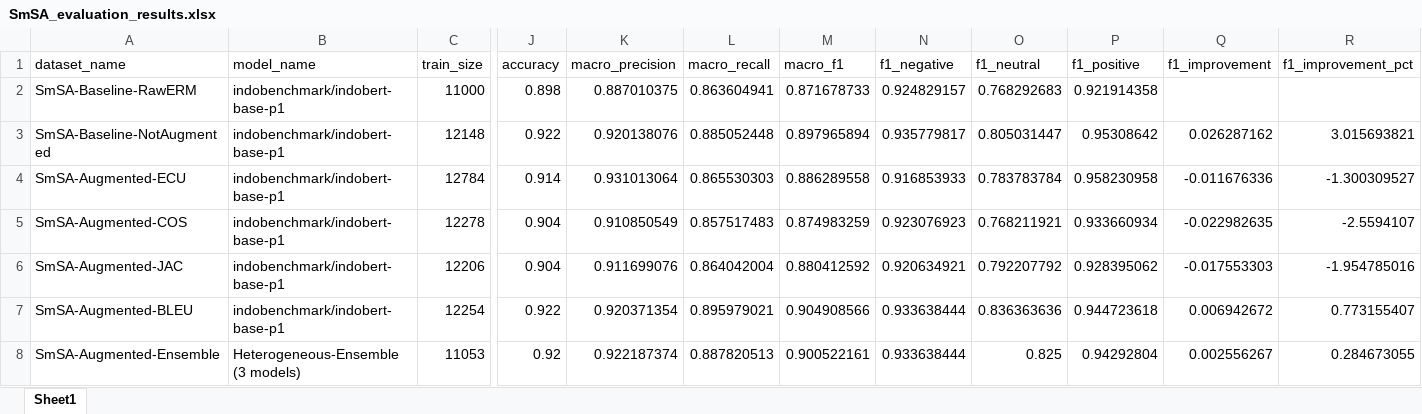
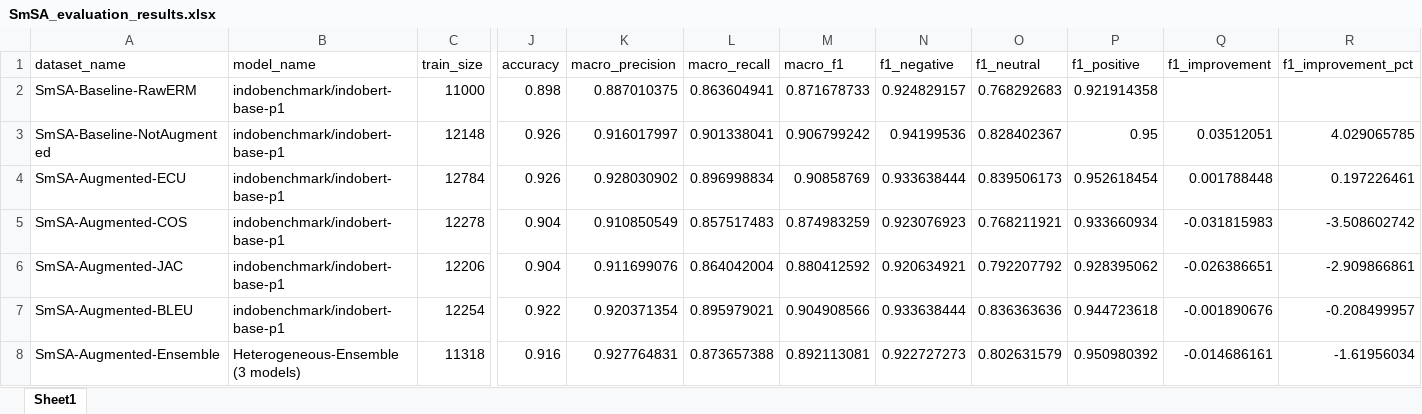
Before and after one commit to hasandwicahyono/Indonesian-Data-Augmentation, an Excel workbook: data/results/SmSA_evaluation_results.xlsx, sheet Sheet1, drawn as a sheet; only a part is shown, gaps mark what is left out; values as stored, in another font and other column widths than the file's, no borders; the diff names each change by its address in the sheet, - before the commit and + after, or states it on an @@ line.

```diff
--- a/data/results/SmSA_evaluation_results.xlsx (sheet Sheet1)
+++ b/data/results/SmSA_evaluation_results.xlsx (sheet Sheet1)
-J3 (accuracy): 0.922
+J3 (accuracy): 0.926
-K3 (macro_precision): 0.920138076
+K3 (macro_precision): 0.916017997
-L3 (macro_recall): 0.885052448
+L3 (macro_recall): 0.901338041
-M3 (macro_f1): 0.897965894
+M3 (macro_f1): 0.906799242
-N3 (f1_negative): 0.935779817
+N3 (f1_negative): 0.94199536
-O3 (f1_neutral): 0.805031447
+O3 (f1_neutral): 0.828402367
-P3 (f1_positive): 0.95308642
+P3 (f1_positive): 0.95
-Q3 (f1_improvement): 0.026287162
+Q3 (f1_improvement): 0.03512051
-R3 (f1_improvement_pct): 3.015693821
+R3 (f1_improvement_pct): 4.029065785
-J4 (accuracy): 0.914
+J4 (accuracy): 0.926
-K4 (macro_precision): 0.931013064
+K4 (macro_precision): 0.928030902
-L4 (macro_recall): 0.865530303
+L4 (macro_recall): 0.896998834
-M4 (macro_f1): 0.886289558
+M4 (macro_f1): 0.90858769
-N4 (f1_negative): 0.916853933
+N4 (f1_negative): 0.933638444
-O4 (f1_neutral): 0.783783784
+O4 (f1_neutral): 0.839506173
-P4 (f1_positive): 0.958230958
+P4 (f1_positive): 0.952618454
-Q4 (f1_improvement): -0.011676336
+Q4 (f1_improvement): 0.001788448
-R4 (f1_improvement_pct): -1.300309527
+R4 (f1_improvement_pct): 0.197226461
-Q5 (f1_improvement): -0.022982635
+Q5 (f1_improvement): -0.031815983
-R5 (f1_improvement_pct): -2.5594107
+R5 (f1_improvement_pct): -3.508602742
-Q6 (f1_improvement): -0.017553303
+Q6 (f1_improvement): -0.026386651
-R6 (f1_improvement_pct): -1.954785016
+R6 (f1_improvement_pct): -2.909866861
-Q7 (f1_improvement): 0.006942672
+Q7 (f1_improvement): -0.001890676
-R7 (f1_improvement_pct): 0.773155407
+R7 (f1_improvement_pct): -0.208499957
-C8 (train_size): 11053
+C8 (train_size): 11318
-J8 (accuracy): 0.92
+J8 (accuracy): 0.916
-K8 (macro_precision): 0.922187374
+K8 (macro_precision): 0.927764831
-L8 (macro_recall): 0.887820513
+L8 (macro_recall): 0.873657388
-M8 (macro_f1): 0.900522161
+M8 (macro_f1): 0.892113081
-N8 (f1_negative): 0.933638444
+N8 (f1_negative): 0.922727273
-O8 (f1_neutral): 0.825
+O8 (f1_neutral): 0.802631579
-P8 (f1_positive): 0.94292804
+P8 (f1_positive): 0.950980392
-Q8 (f1_improvement): 0.002556267
+Q8 (f1_improvement): -0.014686161
-R8 (f1_improvement_pct): 0.284673055
+R8 (f1_improvement_pct): -1.61956034
```
Also changed, not shown: 34 other files.
